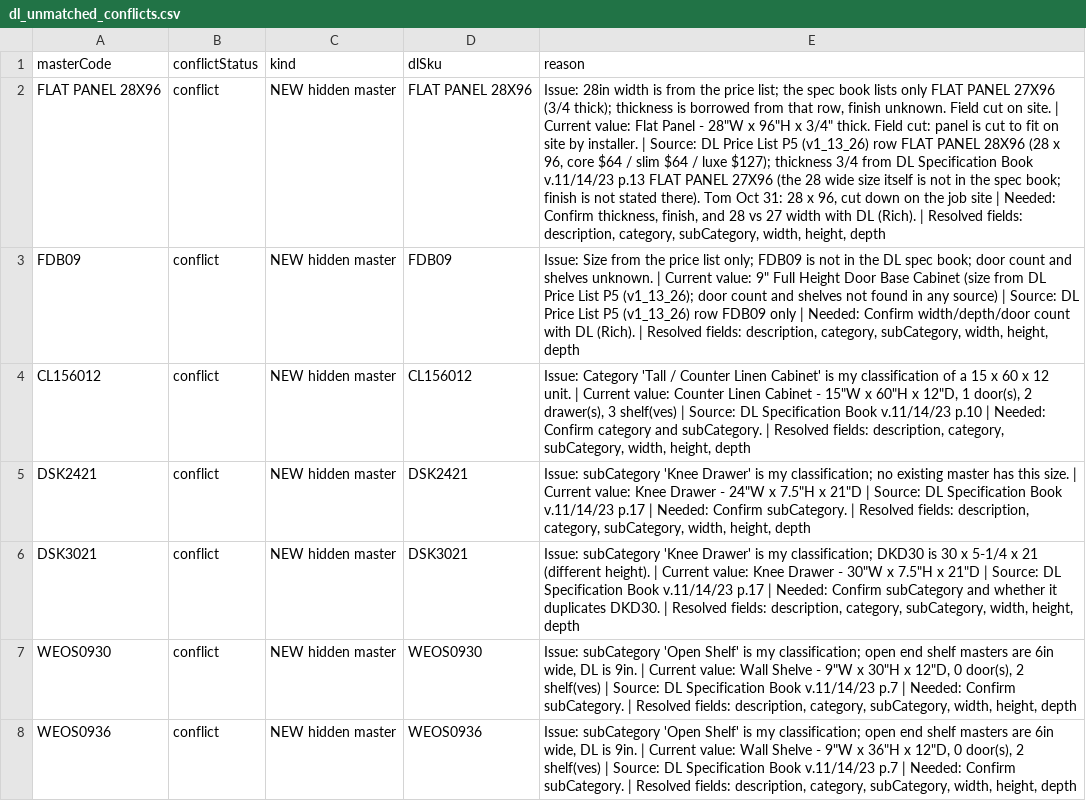
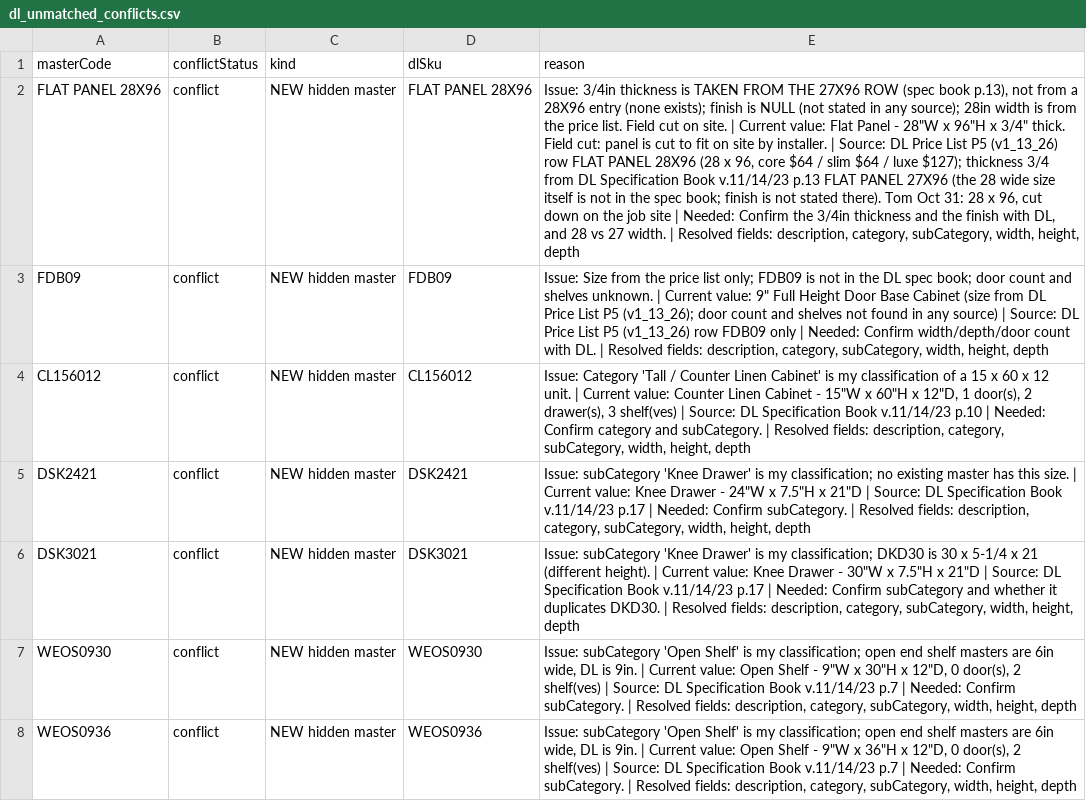
Before and after one commit to 7809tom-sys/cabinet-backend, a CSV file: data/distributors/dl-cabinetry/dl_unmatched_conflicts.csv, drawn as a sheet; only a part is shown; the diff covers the shown part only; the diff names each change by its address in the sheet, - before the commit and + after, or states it on an @@ line.

```diff
--- a/data/distributors/dl-cabinetry/dl_unmatched_conflicts.csv
+++ b/data/distributors/dl-cabinetry/dl_unmatched_conflicts.csv
-E2 (reason): Issue: 28in width is from the price list; the spec book lists only FLAT PANEL 27X96 (3/4 thick); thickness is borrowed from that row, finish unknown. Field cut on site. | Current value: Flat Panel - 28"W x 96"H x 3/4" thick. Field cut: panel is cut to fit on site by installer. | Source: DL Price List P5 (v1_13_26) row FLAT PANEL 28X96 (28 x 96, core $64 / slim $64 / luxe $127); thickness 3/4 from DL Specification Book v.11/14/23 p.13 FLAT PANEL 27X96 (the 28 wide size itself is not in the spec book; finish is not stated there). Tom Oct 31: 28 x 96, cut down on the job site | Needed: Confirm thickness, finish, and 28 vs 27 width with DL (Rich). | Resolved…
+E2 (reason): Issue: 3/4in thickness is TAKEN FROM THE 27X96 ROW (spec book p.13), not from a 28X96 entry (none exists); finish is NULL (not stated in any source); 28in width is from the price list. Field cut on site. | Current value: Flat Panel - 28"W x 96"H x 3/4" thick. Field cut: panel is cut to fit on site by installer. | Source: DL Price List P5 (v1_13_26) row FLAT PANEL 28X96 (28 x 96, core $64 / slim $64 / luxe $127); thickness 3/4 from DL Specification Book v.11/14/23 p.13 FLAT PANEL 27X96 (the 28 wide size itself is not in the spec book; finish is not stated there). Tom Oct 31: 28 x 96, cut down on the job site | Needed: Confirm the 3/4in thickness and the finish with DL, and 28 vs 27 width. | Resolved…
-E3 (reason): …count with DL (Rich). | Resolved…
+E3 (reason): …count with DL. | Resolved…
-E7 (reason): …Current value: Wall Shelve - 9"W…
+E7 (reason): …Current value: Open Shelf - 9"W…
-E8 (reason): …Current value: Wall Shelve - 9"W…
+E8 (reason): …Current value: Open Shelf - 9"W…
```
Also changed, not shown: 1 added row, 4 removed rows and 42 edited cells elsewhere in this file, data/distributors/dl-cabinetry/dl_crosswalk.csv, data/distributors/dl-cabinetry/dl_unmatched_report.csv, 7 other files.
